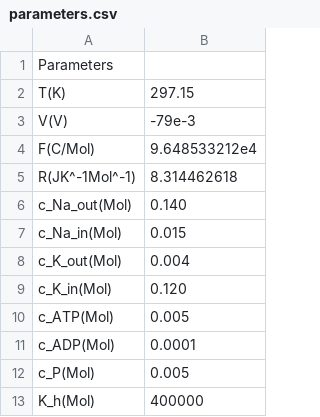
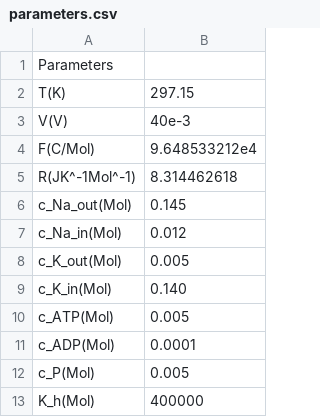
Before and after one commit to jujimenezp/NaKATPase_bipartite_system, a CSV file: data/parameters.csv, drawn as a sheet.

Commit message:
Parameters configured for neuronal action potential case. Python bin for making voltage graphs

```diff
--- a/data/parameters.csv
+++ b/data/parameters.csv
@@ -2,9 +2,9 @@ Parameters,
 T(K),    297.15
-V(V),    -79e-3
+V(V),    40e-3
 F(C/Mol),    9.648533212e4
 R(JK^-1Mol^-1),    8.314462618
-c_Na_out(Mol),    0.140
-c_Na_in(Mol),    0.015
-c_K_out(Mol),    0.004
-c_K_in(Mol),    0.120
+c_Na_out(Mol),    0.145
+c_Na_in(Mol),    0.012
+c_K_out(Mol),    0.005
+c_K_in(Mol),    0.140
 c_ATP(Mol),    0.005
```
Also changed, not shown: 1 other file.
